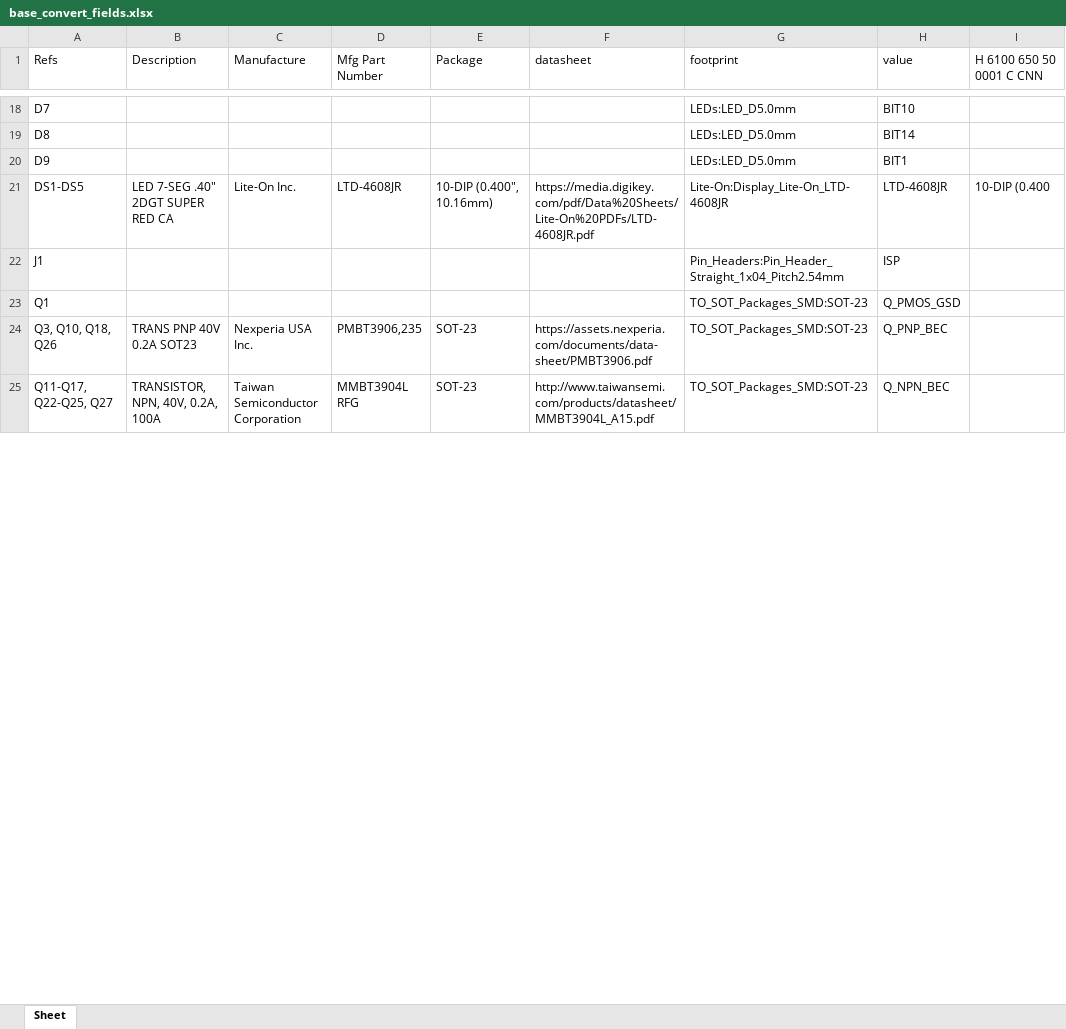
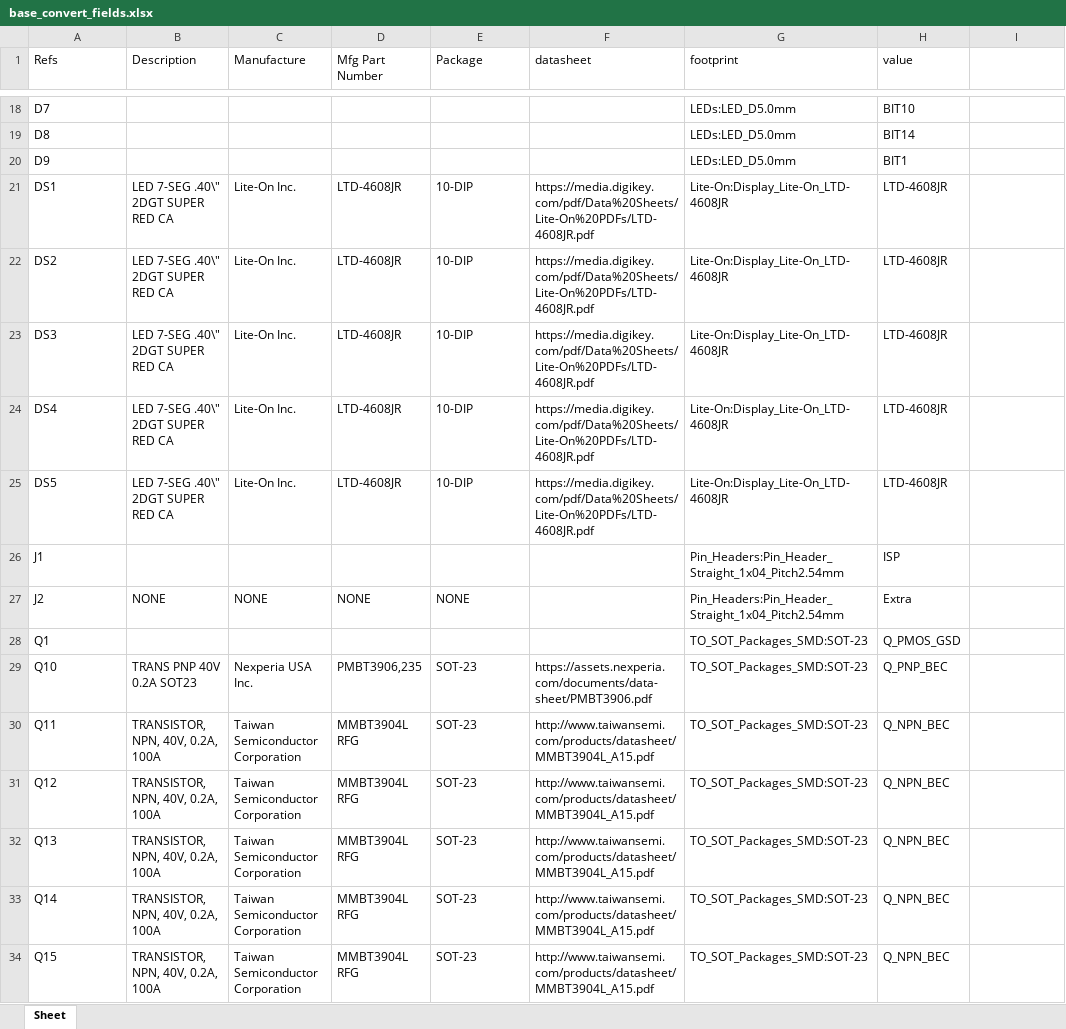
Before and after one commit to sdp8483/base_convert, an Excel workbook: base_convert_fields.xlsx, sheet Sheet, drawn as a sheet; only a part is shown, gaps mark what is left out; values as stored, in another font and other column widths than the file's, no borders; addresses are those after the commit; the diff covers the shown part only; the diff names each change by its address in the sheet, - before the commit and + after, or states it on an @@ line.

Commit message:
update switch fields

```diff
--- a/base_convert_fields.xlsx (sheet Sheet)
+++ b/base_convert_fields.xlsx (sheet Sheet)
-I1: H 6100 650 50 0001 C CNN
+I1: (empty)
-A21 (Refs): DS1-DS5
+A21 (Refs): DS1
-B21 (Description): LED 7-SEG .40" 2DGT SUPER RED CA
+B21 (Description): LED 7-SEG .40\" 2DGT SUPER RED CA
-E21 (Package): 10-DIP (0.400", 10.16mm)
+E21 (Package): 10-DIP
-I21: 10-DIP (0.400
+I21: (empty)
+row 22: DS2 | LED 7-SEG .40\" 2DGT SUPER RED CA | Lite-On Inc. | LTD-4608JR | 10-DIP | https://media.digikey.com/pdf/Data%20Sheets/Lite-On%20PDFs/LTD-4608JR.pdf | Lite-On:Display_Lite-On_LTD-4608JR | LTD-4608JR
+row 23: DS3 | LED 7-SEG .40\" 2DGT SUPER RED CA | Lite-On Inc. | LTD-4608JR | 10-DIP | https://media.digikey.com/pdf/Data%20Sheets/Lite-On%20PDFs/LTD-4608JR.pdf | Lite-On:Display_Lite-On_LTD-4608JR | LTD-4608JR
+row 24: DS4 | LED 7-SEG .40\" 2DGT SUPER RED CA | Lite-On Inc. | LTD-4608JR | 10-DIP | https://media.digikey.com/pdf/Data%20Sheets/Lite-On%20PDFs/LTD-4608JR.pdf | Lite-On:Display_Lite-On_LTD-4608JR | LTD-4608JR
+row 25: DS5 | LED 7-SEG .40\" 2DGT SUPER RED CA | Lite-On Inc. | LTD-4608JR | 10-DIP | https://media.digikey.com/pdf/Data%20Sheets/Lite-On%20PDFs/LTD-4608JR.pdf | Lite-On:Display_Lite-On_LTD-4608JR | LTD-4608JR
+row 27: J2 | NONE | NONE | NONE | NONE |  | Pin_Headers:Pin_Header_Straight_1x04_Pitch2.54mm | Extra
-A29 (Refs): Q3, Q10, Q18, Q26
+A29 (Refs): Q10
-A30 (Refs): Q11-Q17, Q22-Q25, Q27
+A30 (Refs): Q11
+row 31: Q12 | TRANSISTOR, NPN, 40V, 0.2A, 100A | Taiwan Semiconductor Corporation | MMBT3904L RFG | SOT-23 | http://www.taiwansemi.com/products/datasheet/MMBT3904L_A15.pdf | TO_SOT_Packages_SMD:SOT-23 | Q_NPN_BEC
+row 32: Q13 | TRANSISTOR, NPN, 40V, 0.2A, 100A | Taiwan Semiconductor Corporation | MMBT3904L RFG | SOT-23 | http://www.taiwansemi.com/products/datasheet/MMBT3904L_A15.pdf | TO_SOT_Packages_SMD:SOT-23 | Q_NPN_BEC
+row 33: Q14 | TRANSISTOR, NPN, 40V, 0.2A, 100A | Taiwan Semiconductor Corporation | MMBT3904L RFG | SOT-23 | http://www.taiwansemi.com/products/datasheet/MMBT3904L_A15.pdf | TO_SOT_Packages_SMD:SOT-23 | Q_NPN_BEC
+row 34: Q15 | TRANSISTOR, NPN, 40V, 0.2A, 100A | Taiwan Semiconductor Corporation | MMBT3904L RFG | SOT-23 | http://www.taiwansemi.com/products/datasheet/MMBT3904L_A15.pdf | TO_SOT_Packages_SMD:SOT-23 | Q_NPN_BEC
```
Also changed, not shown: 52 added rows, 17 removed rows and 99 edited cells elsewhere in this sheet, 5 other files.
